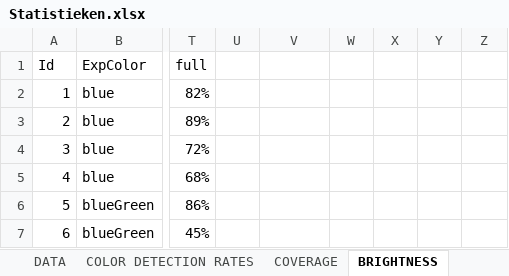
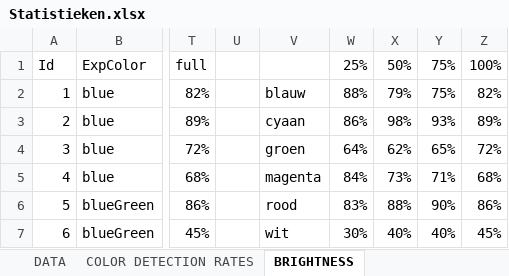
Before and after one commit to SeppeVanSteenbergen/2019-2020-PnOCW-team-12, an Excel workbook: colorTestingST2/Statistieken.xlsx, sheet BRIGHTNESS, drawn as a sheet; only a part is shown, gaps mark what is left out; values as stored, in another font and other column widths than the file's, no borders; charts and pictures not drawn; the diff covers the shown part only; the diff names each change by its address in the sheet, - before the commit and + after, or states it on an @@ line.

```diff
--- a/colorTestingST2/Statistieken.xlsx (sheet BRIGHTNESS)
+++ b/colorTestingST2/Statistieken.xlsx (sheet BRIGHTNESS)
-sheet tab: COVERAGE
-W1: (empty)
+W1: 25%
-X1: (empty)
+X1: 50%
-Y1: (empty)
+Y1: 75%
-Z1: (empty)
+Z1: 100%
-V2: (empty)
+V2: blauw
-W2 (25%): (empty)
+W2 (25%): 88%
-X2 (50%): (empty)
+X2 (50%): 79%
-Y2 (75%): (empty)
+Y2 (75%): 75%
-Z2 (100%): (empty)
+Z2 (100%): 82%
-V3: (empty)
+V3: cyaan
-W3 (25%): (empty)
+W3 (25%): 86%
-X3 (50%): (empty)
+X3 (50%): 98%
-Y3 (75%): (empty)
+Y3 (75%): 93%
-Z3 (100%): (empty)
+Z3 (100%): 89%
-V4: (empty)
+V4: groen
-W4 (25%): (empty)
+W4 (25%): 64%
-X4 (50%): (empty)
+X4 (50%): 62%
-Y4 (75%): (empty)
+Y4 (75%): 65%
-Z4 (100%): (empty)
+Z4 (100%): 72%
-V5: (empty)
+V5: magenta
-W5 (25%): (empty)
+W5 (25%): 84%
-X5 (50%): (empty)
+X5 (50%): 73%
-Y5 (75%): (empty)
+Y5 (75%): 71%
-Z5 (100%): (empty)
+Z5 (100%): 68%
-V6: (empty)
+V6: rood
-W6 (25%): (empty)
+W6 (25%): 83%
-X6 (50%): (empty)
+X6 (50%): 88%
-Y6 (75%): (empty)
+Y6 (75%): 90%
-Z6 (100%): (empty)
+Z6 (100%): 86%
-V7: (empty)
+V7: wit
-W7 (25%): (empty)
+W7 (25%): 30%
-X7 (50%): (empty)
+X7 (50%): 40%
-Y7 (75%): (empty)
+Y7 (75%): 40%
-Z7 (100%): (empty)
+Z7 (100%): 45%
```
Also changed, not shown: 10 edited cells elsewhere in this sheet, sheet ENVIRONMENT, sheet LIGHTNING, sheet RGB vs HSL, sheet WRONG BLACK, sheet OTHER COLORS, sheet COLOR DETECTION RATES, 9 more sheets, other sheet tabs, charts or pictures, 16 other files.
